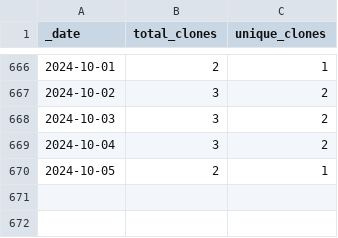
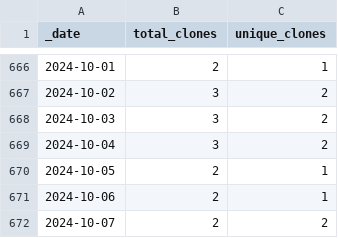
Before and after one commit to markusschanta/awesome-jupyter, a CSV file: traffic/clones.csv, drawn as a sheet; only a part is shown, gaps mark what is left out.

Commit message:
GitHub traffic

```diff
--- a/traffic/clones.csv
+++ b/traffic/clones.csv
@@ -670 +670,3 @@ _date,total_clones,unique_clones
 2024-10-05,2,1
+2024-10-06,2,1
+2024-10-07,2,2
```
Also changed, not shown: traffic/views.csv, 1 other file.
